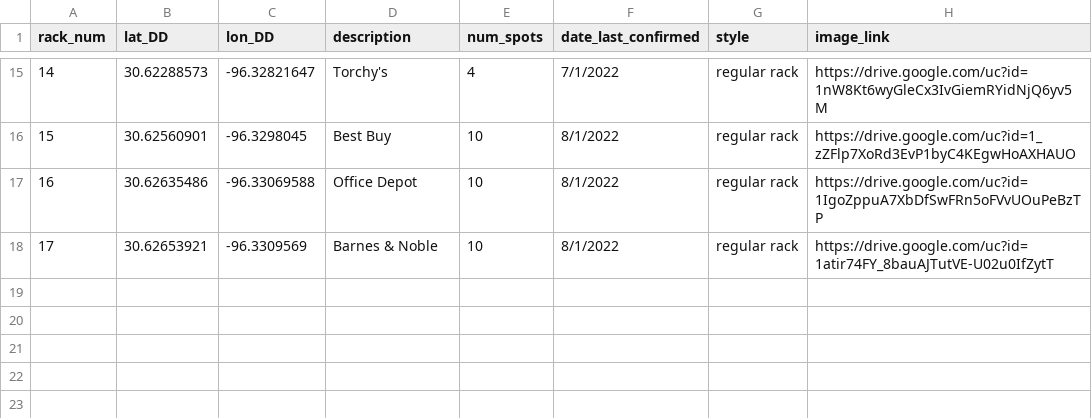
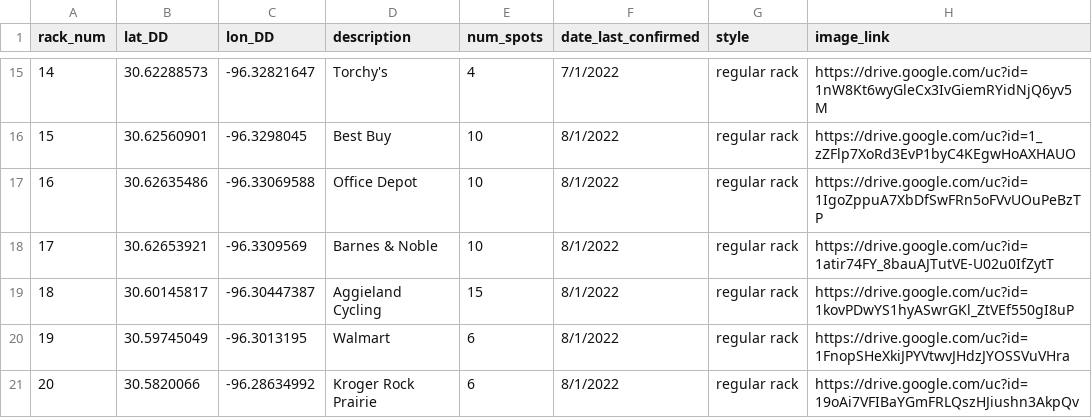
Before and after one commit to tuihat/shiny-server, a CSV file: BCS_bikeracks/bike_rack_db.csv, drawn as a sheet; only a part is shown, gaps mark what is left out; the diff names each change by its address in the sheet, - before the commit and + after, or states it on an @@ line.

Commit message:
Add files via upload

```diff
--- a/BCS_bikeracks/bike_rack_db.csv
+++ b/BCS_bikeracks/bike_rack_db.csv
+row 19: 18 | 30.60145817 | -96.30447387 | Aggieland Cycling | 15 | 8/1/2022 | regular rack | https://drive.google.com/uc?id=1kovPDwYS1hyASwrGKl_ZtVEf550gI8uP
+row 20: 19 | 30.59745049 | -96.3013195 | Walmart | 6 | 8/1/2022 | regular rack | https://drive.google.com/uc?id=1FnopSHeXkiJPYVtwvJHdzJYOSSVuVHra
+row 21: 20 | 30.5820066 | -96.28634992 | Kroger Rock Prairie | 6 | 8/1/2022 | regular rack | https://drive.google.com/uc?id=19oAi7VFIBaYGmFRLQszHJiushn3AkpQv
```
